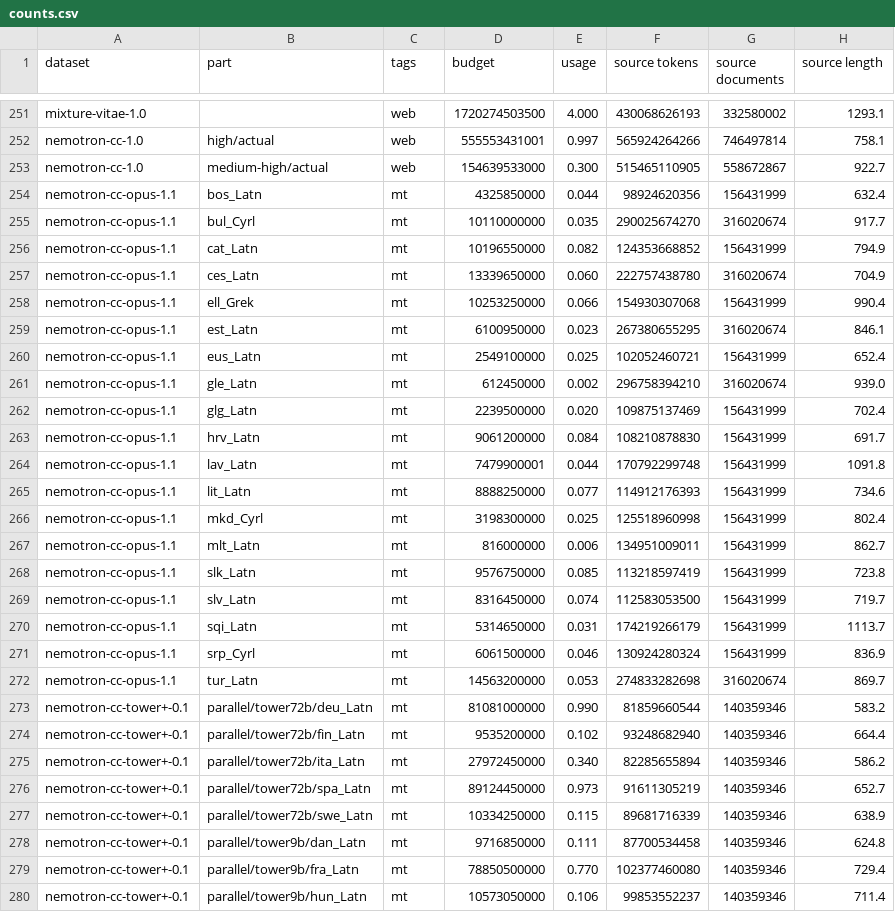
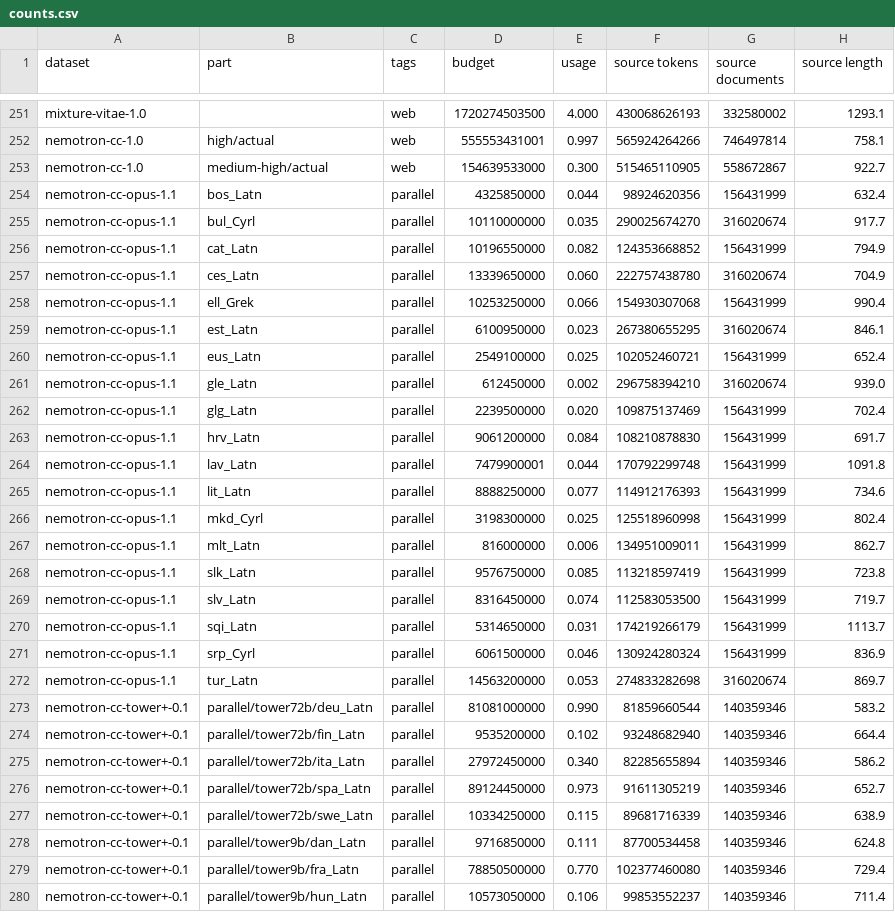
Before and after one commit to OpenEuroLLM/training-data-collection, a CSV file: flag/counts.csv, drawn as a sheet; only a part is shown, gaps mark what is left out; the diff covers the shown part only; the diff names each change by its address in the sheet, - before the commit and + after, or states it on an @@ line.

Commit message:
parallell instead of mt, reasoning instead of synt-reasoning

```diff
--- a/flag/counts.csv
+++ b/flag/counts.csv
-C254:C280 (tags): mt
+C254:C280 (tags): parallel
```
Also changed, not shown: 10 edited cells elsewhere in this file.
